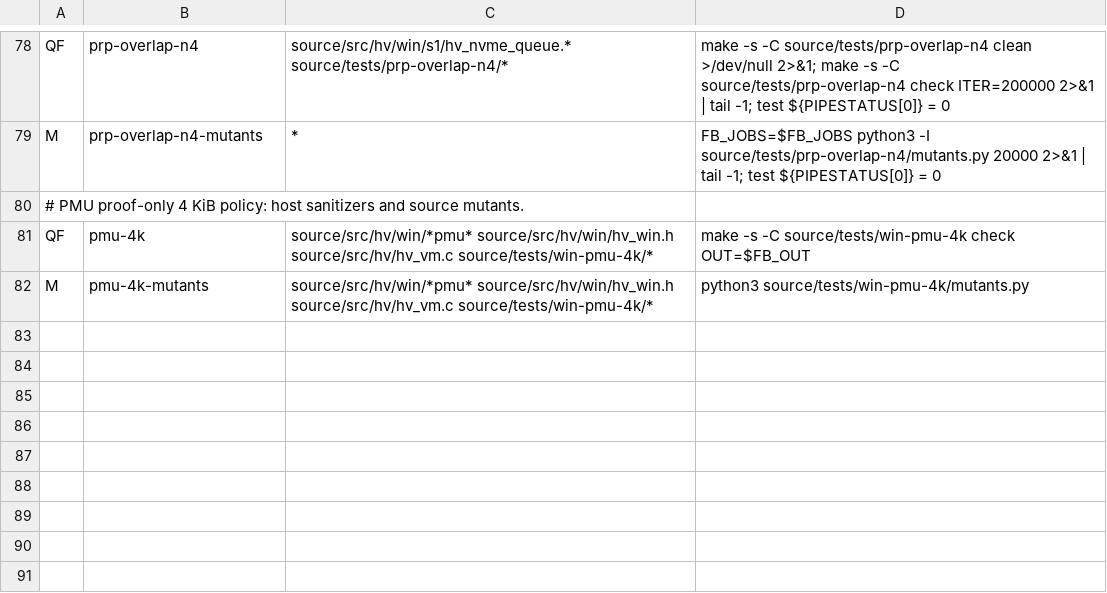
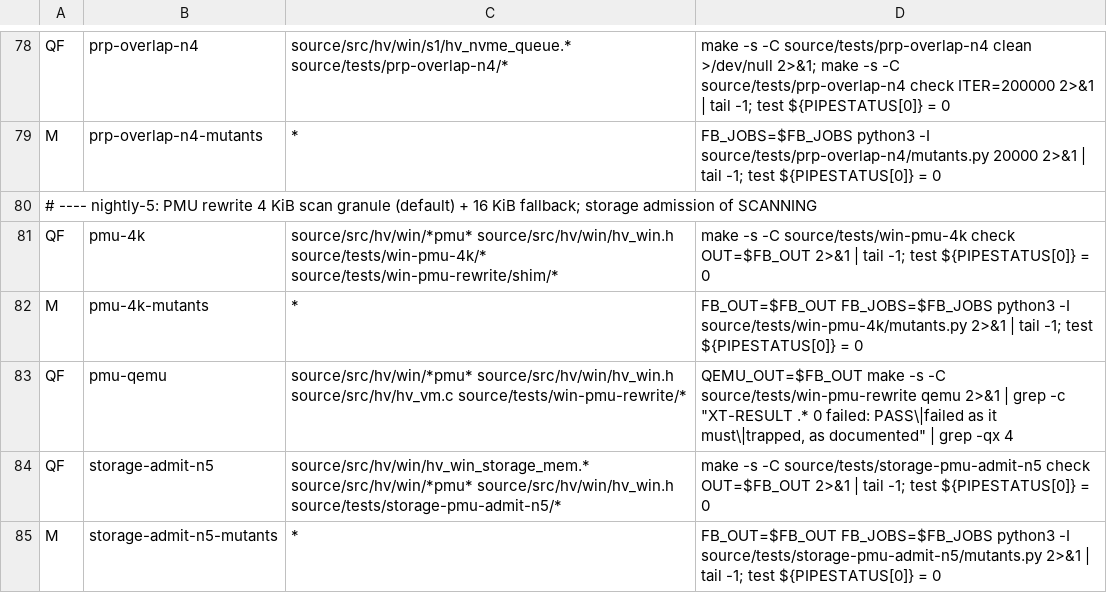
Before and after one commit to rolotrealanis98/m1n1, a TSV file: fb-suites.tsv, drawn as a sheet; only a part is shown, gaps mark what is left out.

Commit message:
nightly-5: PMU rewrite 4 KiB scan granule (audited rework of the codex patch) + 16 KiB fallback; storage admits SCANNING
- hv_win_pmu.c: per-4 KiB frame state; only the faulting frame is scanned, after a stage-1 proof;
  guest stores are never emulated (write flip to DIRTY as before, frame states cleared); unproven
  fetches open the block unscanned (no stuck/stop); CODE blocks with unscanned frames are
  re-protected every 10 ticks; device fills re-protect and clear only touched frames.
  The 16 KiB granule (hv_win_pmu_set_mode / P_HV_WIN_PMU_REWRITE args[2] = 1) is the nightly-4 code.
- hv_win_pmu_4k.h walker: honour TCR.HPD0/1 and 2 KiB level-0 roots (Windows: TCR 0x615b5513511,
  TTBR1 ...e800); codex refused both, so every Windows fetch would have been unproven.
- frame scanner reads the next frame's first word for the data guard of word 1023.
- hv_vm.c: codex's "tracked write fault -> stop" change reverted (stores are never emulated now).
- hv_win_storage_mem.c: tracked RO+XN (SCANNING) admitted; every other check unchanged.
- counters in the PU status line and the exit report; launcher --pmu-granule 4k|16k.
- tests: legacy win-pmu-rewrite runs every state-machine group in both granules (16 KiB
  expectations unchanged; 4 KiB differences marked [n5-1..7]); new test_4k (reference model,
  96k differential ops), 45 mutants; QEMU EL2 run in both granules + residual control;
  storage-pmu-admit-n5 (real admission + real PMU policy) + 11 mutants; check-memory.py
  SCANNING expectation flipped; u1 storage blob pins updated (intended).

```diff
--- a/fb-suites.tsv
+++ b/fb-suites.tsv
@@ -79,4 +79,7 @@ QF	prp-overlap-n4	source/src/hv/win/s1/hv_nvme_queue.* source/tests/prp-overlap-
 M	prp-overlap-n4-mutants	*	FB_JOBS=$FB_JOBS python3 -I source/tests/prp-overlap-n4/mutants.py 20000 2>&1 | tail -1; test ${PIPESTATUS[0]} = 0
-# PMU proof-only 4 KiB policy: host sanitizers and source mutants.
-QF	pmu-4k	source/src/hv/win/*pmu* source/src/hv/win/hv_win.h source/src/hv/hv_vm.c source/tests/win-pmu-4k/*	make -s -C source/tests/win-pmu-4k check OUT=$FB_OUT
-M	pmu-4k-mutants	source/src/hv/win/*pmu* source/src/hv/win/hv_win.h source/src/hv/hv_vm.c source/tests/win-pmu-4k/*	python3 source/tests/win-pmu-4k/mutants.py
+# ---- nightly-5: PMU rewrite 4 KiB scan granule (default) + 16 KiB fallback; storage admission of SCANNING
+QF	pmu-4k	source/src/hv/win/*pmu* source/src/hv/win/hv_win.h source/tests/win-pmu-4k/* source/tests/win-pmu-rewrite/shim/*	make -s -C source/tests/win-pmu-4k check OUT=$FB_OUT 2>&1 | tail -1; test ${PIPESTATUS[0]} = 0
+M	pmu-4k-mutants	*	FB_OUT=$FB_OUT FB_JOBS=$FB_JOBS python3 -I source/tests/win-pmu-4k/mutants.py 2>&1 | tail -1; test ${PIPESTATUS[0]} = 0
+QF	pmu-qemu	source/src/hv/win/*pmu* source/src/hv/win/hv_win.h source/src/hv/hv_vm.c source/tests/win-pmu-rewrite/*	QEMU_OUT=$FB_OUT make -s -C source/tests/win-pmu-rewrite qemu 2>&1 | grep -c "XT-RESULT .* 0 failed: PASS\|failed as it must\|trapped, as documented" | grep -qx 4
+QF	storage-admit-n5	source/src/hv/win/hv_win_storage_mem.* source/src/hv/win/*pmu* source/src/hv/win/hv_win.h source/tests/storage-pmu-admit-n5/*	make -s -C source/tests/storage-pmu-admit-n5 check OUT=$FB_OUT 2>&1 | tail -1; test ${PIPESTATUS[0]} = 0
+M	storage-admit-n5-mutants	*	FB_OUT=$FB_OUT FB_JOBS=$FB_JOBS python3 -I source/tests/storage-pmu-admit-n5/mutants.py 2>&1 | tail -1; test ${PIPESTATUS[0]} = 0
```
Also changed, not shown: 33 other files.
